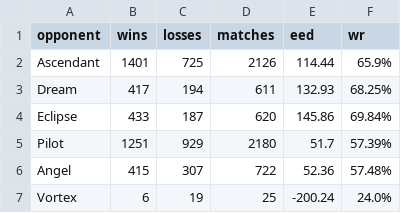
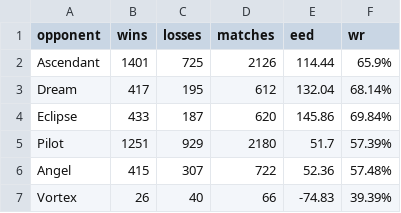
Before and after one commit to PaMeirelles/cpp-santorini, a CSV file: data/Cosmic.csv, drawn as a sheet.

```diff
--- a/data/Cosmic.csv
+++ b/data/Cosmic.csv
@@ -2,3 +2,3 @@ opponent,wins,losses,matches,eed,wr
 Ascendant,1401,725,2126,114.44,65.9%
-Dream,417,194,611,132.93,68.25%
+Dream,417,195,612,132.04,68.14%
 Eclipse,433,187,620,145.86,69.84%
@@ -6,2 +6,2 @@ Pilot,1251,929,2180,51.7,57.39%
 Angel,415,307,722,52.36,57.48%
-Vortex,6,19,25,-200.24,24.0%
+Vortex,26,40,66,-74.83,39.39%
```
Also changed, not shown: confidence_interval.csv, elos.csv, 6 other files.
